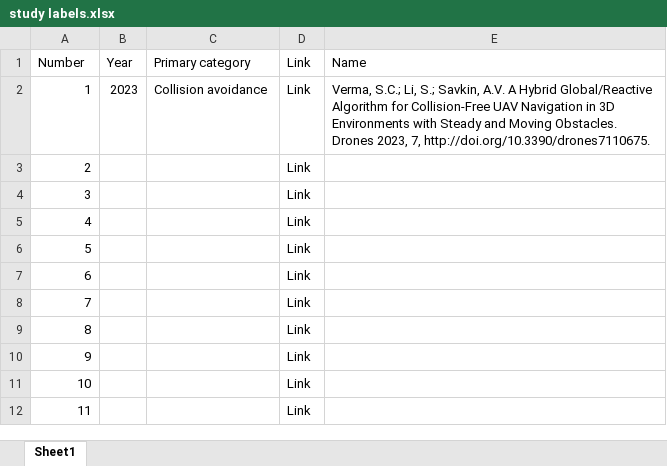
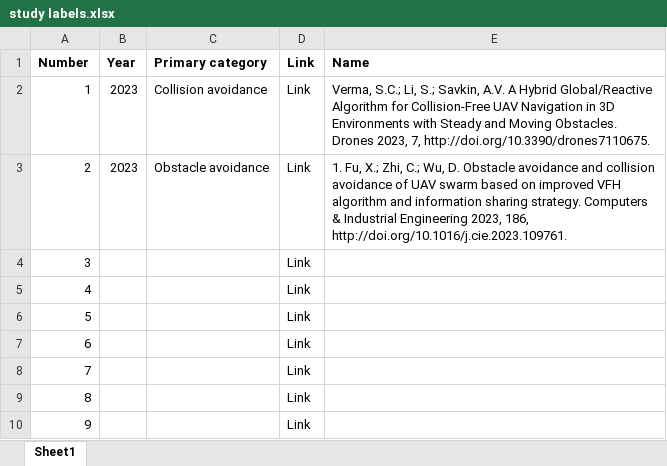
Before and after one commit to abhishekphadke/dissertationData, an Excel workbook: data/3D Simple obstacles/study labels.xlsx, sheet Sheet1, drawn as a sheet; only a part is shown; the shorter side is filled out with more unchanged rows; values as stored, in another font and other column widths than the file's, no borders; the diff names each change by its address in the sheet, - before the commit and + after, or states it on an @@ line.

Commit message:
Update study labels.xlsx

```diff
--- a/data/3D Simple obstacles/study labels.xlsx (sheet Sheet1)
+++ b/data/3D Simple obstacles/study labels.xlsx (sheet Sheet1)
-A1:E1 bold: off
+A1:E1 bold: on
-B3 (Year): (empty)
+B3 (Year): 2023
-C3 (Primary category): (empty)
+C3 (Primary category): Obstacle avoidance
-E3 (Name): (empty)
+E3 (Name): 1. Fu, X.; Zhi, C.; Wu, D. Obstacle avoidance and collision avoidance of UAV swarm based on improved VFH algorithm and information sharing strategy. Computers & Industrial Engineering 2023, 186, http://doi.org/10.1016/j.cie.2023.109761.
```
